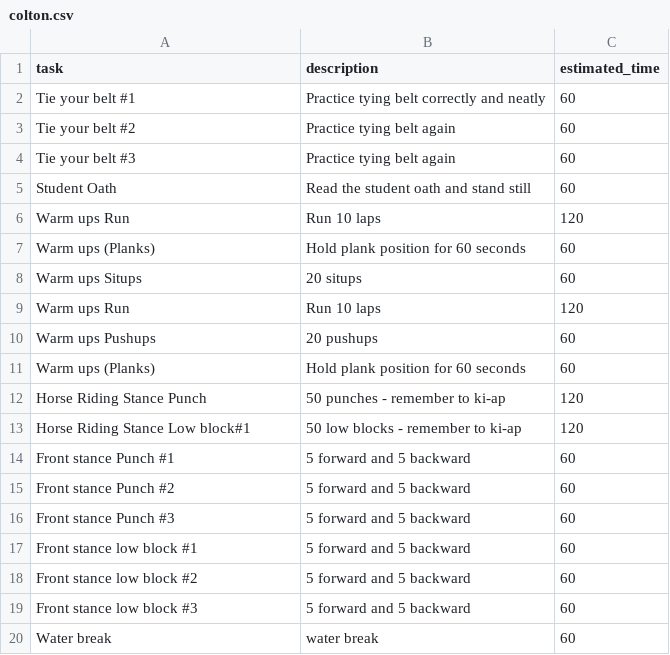
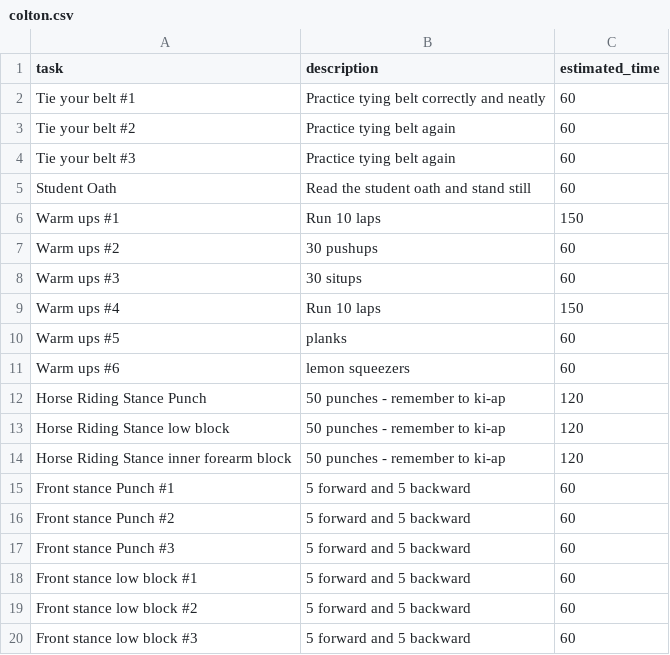
Before and after one commit to khanguyen78/karate-task-tracker, a CSV file: colton.csv, drawn as a sheet; only a part is shown; the shorter side is filled out with more unchanged rows; the diff covers the shown part only.

```diff
--- a/colton.csv
+++ b/colton.csv
@@ -5,10 +5,11 @@ Tie your belt #3,Practice tying belt again, 60
 Student Oath,Read the student oath and stand still, 60
-Warm ups Run, Run 10 laps, 120
-Warm ups (Planks), Hold plank position for 60 seconds, 60
-Warm ups Situps, 20 situps, 60
-Warm ups Run,Run 10 laps, 120
-Warm ups Pushups, 20 pushups, 60
-Warm ups (Planks), Hold plank position for 60 seconds, 60
+Warm ups #1,Run 10 laps, 150
+Warm ups #2, 30 pushups, 60
+Warm ups #3, 30 situps, 60
+Warm ups #4,Run 10 laps, 150
+Warm ups #5, planks, 60
+Warm ups #6, lemon squeezers, 60
 Horse Riding Stance Punch, 50 punches - remember to ki-ap, 120
-Horse Riding Stance Low block#1, 50 low blocks - remember to ki-ap, 120
+Horse Riding Stance low block, 50 punches - remember to ki-ap, 120
+Horse Riding Stance inner forearm block, 50 punches - remember to ki-ap, 120
 Front stance Punch #1,5 forward and 5 backward, 60
```
Also changed, not shown: 6 added rows, 4 removed rows and 11 edited cells elsewhere in this file, 5 other files.
